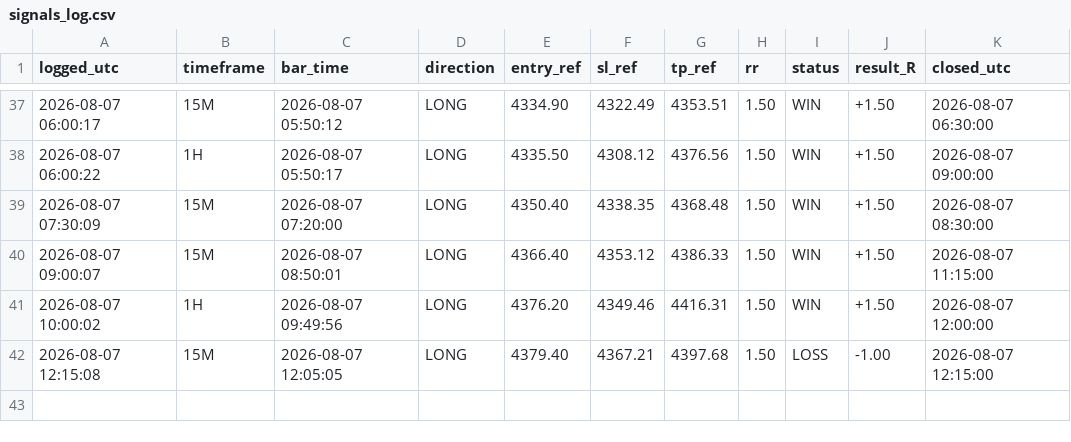
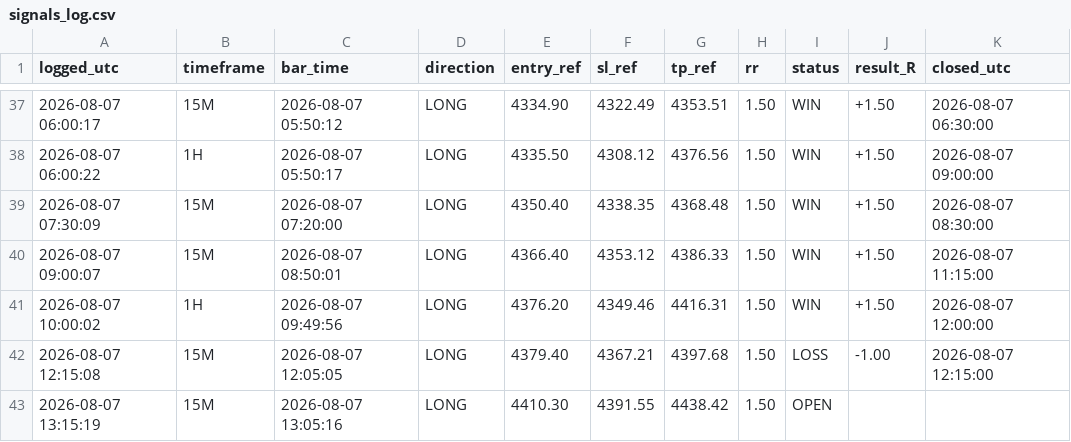
Before and after one commit to Edoardotrade/-xauusd-signal-bot, a CSV file: signals_log.csv, drawn as a sheet; only a part is shown, gaps mark what is left out; the diff names each change by its address in the sheet, - before the commit and + after, or states it on an @@ line.

```diff
--- a/signals_log.csv
+++ b/signals_log.csv
+row 43: 2026-08-07 13:15:19 | 15M | 2026-08-07 13:05:16 | LONG | 4410.30 | 4391.55 | 4438.42 | 1.50 | OPEN
```
Also changed, not shown: 1 other file.
